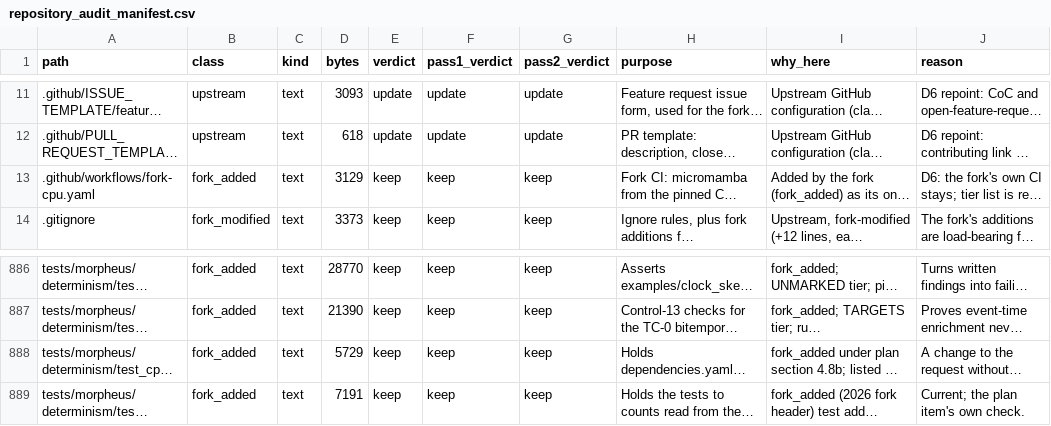
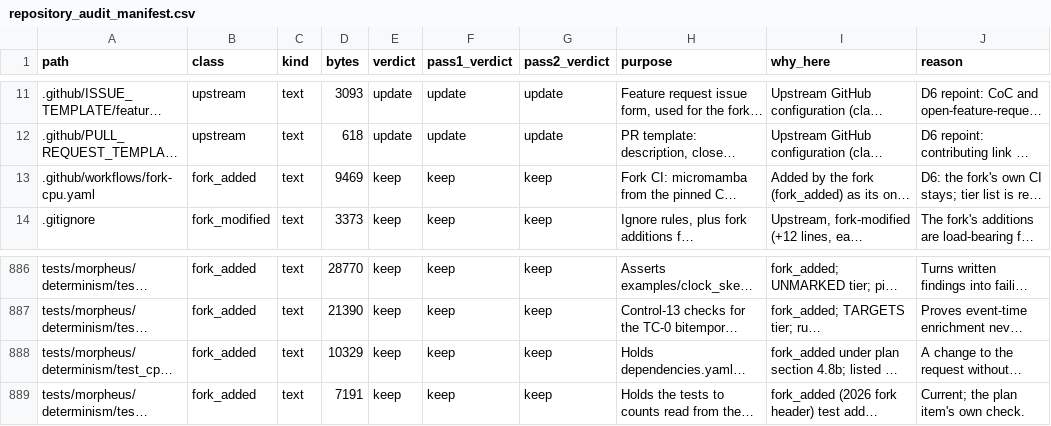
Before and after one commit to kj299/Morpheus, a CSV file: ci/artifacts/repository_audit_manifest.csv, drawn as a sheet; only a part is shown, gaps mark what is left out; long unchanged cells end in …; the diff names each change by its address in the sheet, - before the commit and + after, or states it on an @@ line.

```diff
--- a/ci/artifacts/repository_audit_manifest.csv
+++ b/ci/artifacts/repository_audit_manifest.csv
-D13 (bytes): 3129
+D13 (bytes): 9469
-D888 (bytes): 5729
+D888 (bytes): 10329
```
Also changed, not shown: 4 other files.
